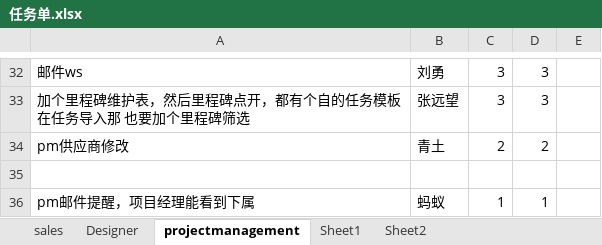
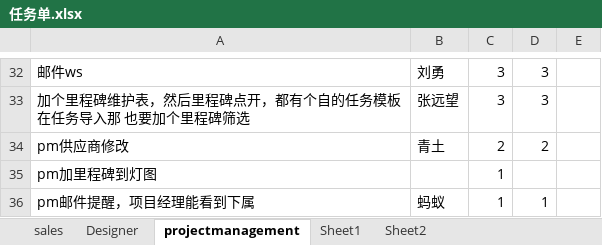
Before and after one commit to andrearustia6/cdmc-sales, an Excel workbook: Tasks/任务单.xlsx, sheet projectmanagement, drawn as a sheet; only a part is shown, gaps mark what is left out; values as stored, in another font and other column widths than the file's, no borders; the diff names each change by its address in the sheet, - before the commit and + after, or states it on an @@ line.

```diff
--- a/Tasks/任务单.xlsx (sheet projectmanagement)
+++ b/Tasks/任务单.xlsx (sheet projectmanagement)
-row 35: (empty)
+row 35: pm加里程碑到灯图 |  | 1
```
Also changed, not shown: sheet sales.
